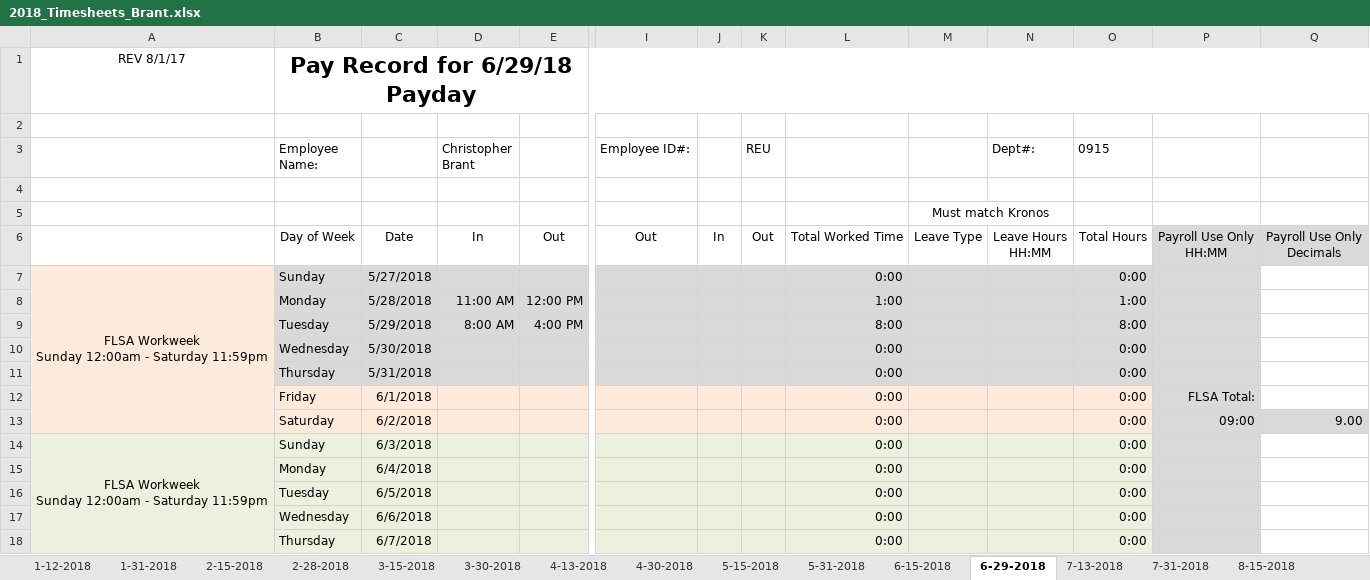
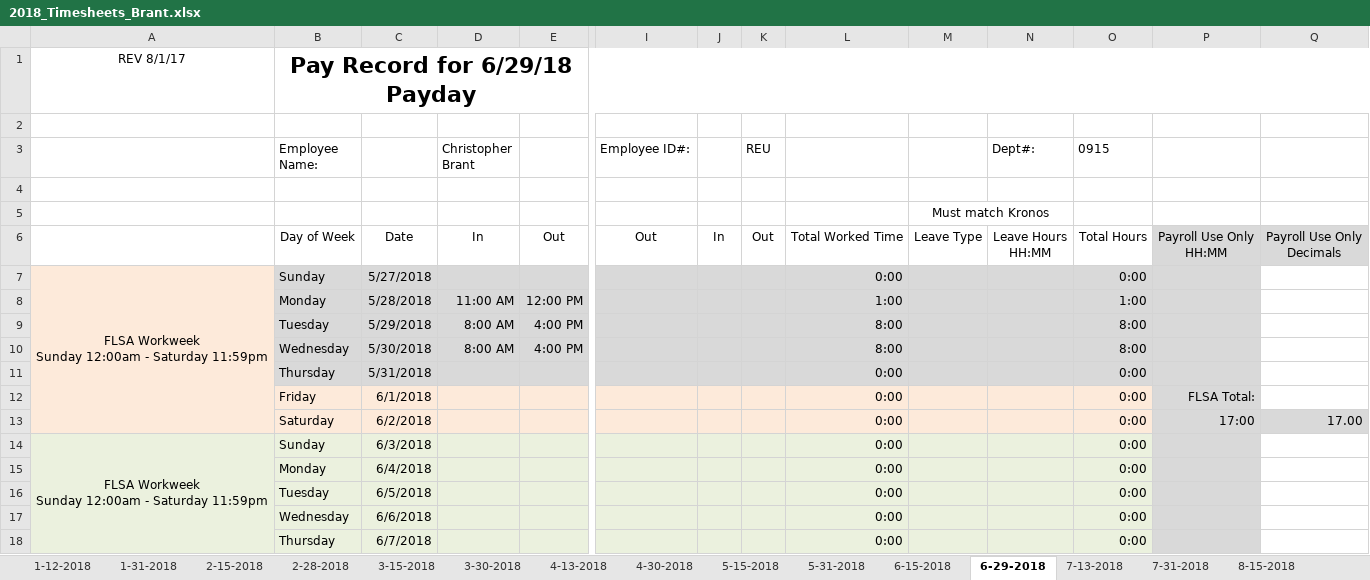
Before and after one commit to irshadmuaz/GPSProject, an Excel workbook: Brant_Timesheets/2018_Timesheets_Brant.xlsx, sheet 6-29-2018, drawn as a sheet; only a part is shown, gaps mark what is left out; values as stored, in another font and other column widths than the file's, no borders; charts and pictures and conditional formats not drawn; removed rows and columns are numbered as before the commit, all else as after; rows hold the shown columns only; the diff names each change by its address in the sheet, - before the commit and + after, or states it on an @@ line.

Commit message:
updated timesheets

```diff
--- a/Brant_Timesheets/2018_Timesheets_Brant.xlsx (sheet 6-29-2018)
+++ b/Brant_Timesheets/2018_Timesheets_Brant.xlsx (sheet 6-29-2018)
-row 10:  | Wednesday | 5/30/2018 |  |  |  |  |  | 0:00 |  |  | 0:00
+row 10:  | Wednesday | 5/30/2018 | 8:00 AM | 4:00 PM |  |  |  | 8:00 |  |  | 8:00
-P13: 09:00
+P13: 17:00
-Q13: 9.00
+Q13: 17.00
```
Also changed, not shown: sheet 6-15-2018, 1 other file.
